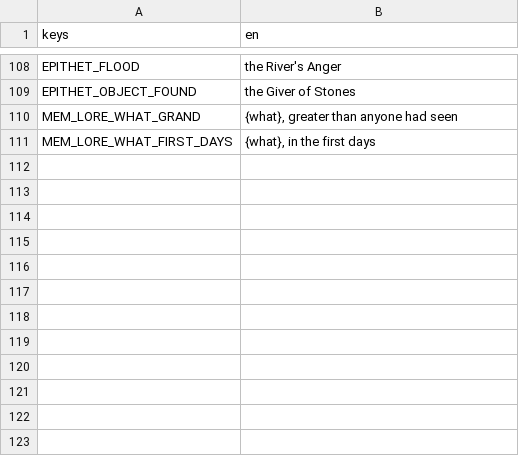
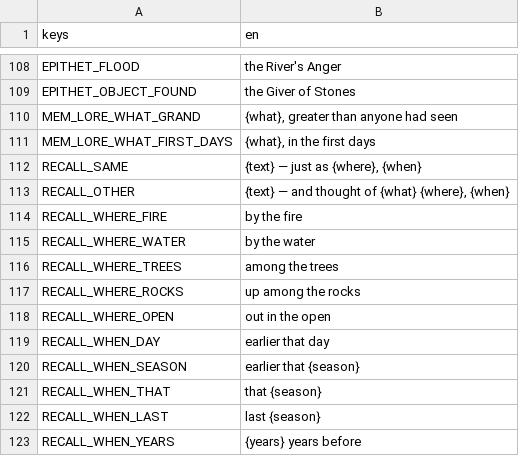
Before and after one commit to happihack/MyWorld, a CSV file: data/text/memories.csv, drawn as a sheet; only a part is shown, gaps mark what is left out; the diff names each change by its address in the sheet, - before the commit and + after, or states it on an @@ line.

```diff
--- a/data/text/memories.csv
+++ b/data/text/memories.csv
+row 112: RECALL_SAME | {text} — just as {where}, {when}
+row 113: RECALL_OTHER | {text} — and thought of {what} {where}, {when}
+row 114: RECALL_WHERE_FIRE | by the fire
+row 115: RECALL_WHERE_WATER | by the water
+row 116: RECALL_WHERE_TREES | among the trees
+row 117: RECALL_WHERE_ROCKS | up among the rocks
+row 118: RECALL_WHERE_OPEN | out in the open
+row 119: RECALL_WHEN_DAY | earlier that day
+row 120: RECALL_WHEN_SEASON | earlier that {season}
+row 121: RECALL_WHEN_THAT | that {season}
+row 122: RECALL_WHEN_LAST | last {season}
+row 123: RECALL_WHEN_YEARS | {years} years before
```
Also changed, not shown: 25 other files.
